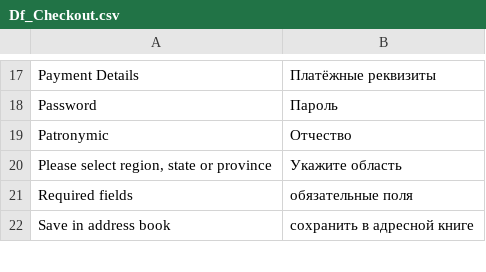
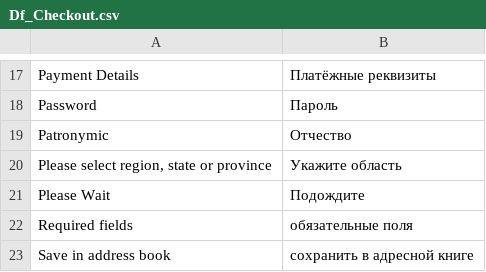
Before and after one commit to magento-russia/2, a CSV file: app/locale/ru_DF/Df_Checkout.csv, drawn as a sheet; only a part is shown, gaps mark what is left out; the diff names each change by its address in the sheet, - before the commit and + after, or states it on an @@ line.

Commit message:
no message

```diff
--- a/app/locale/ru_DF/Df_Checkout.csv
+++ b/app/locale/ru_DF/Df_Checkout.csv
+row 21: Please Wait | Подождите
```
